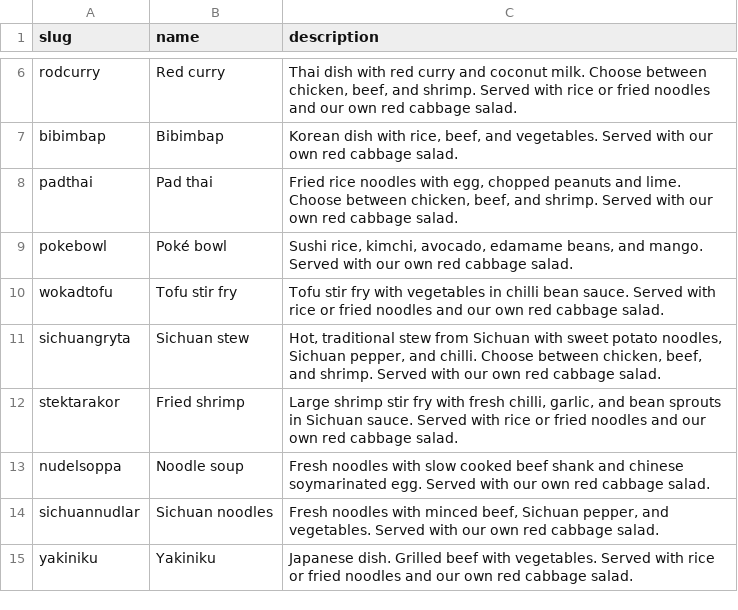
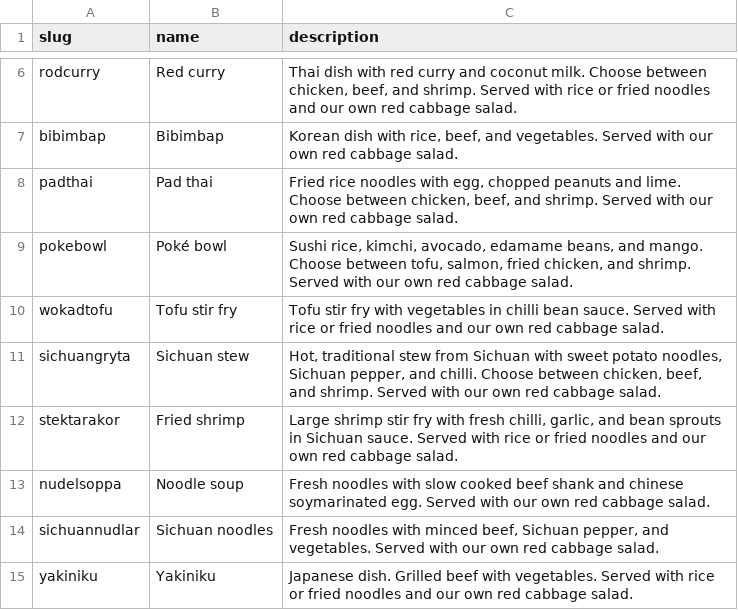
Before and after one commit to jorins/asiana.se, a CSV file: src/content/l10n/en/products/food.csv, drawn as a sheet; only a part is shown, gaps mark what is left out.

Commit message:
Update food localisation

```diff
--- a/src/content/l10n/en/products/food.csv
+++ b/src/content/l10n/en/products/food.csv
@@ -8,3 +8,3 @@
 "padthai","Pad thai","Fried rice noodles with egg, chopped peanuts and lime. Choose between chicken, beef, and shrimp. Served with our own red cabbage salad."
-"pokebowl","Poké bowl","Sushi rice, kimchi, avocado, edamame beans, and mango. Served with our own red cabbage salad."
+"pokebowl","Poké bowl","Sushi rice, kimchi, avocado, edamame beans, and mango. Choose between tofu, salmon, fried chicken, and shrimp. Served with our own red cabbage salad."
 "wokadtofu","Tofu stir fry","Tofu stir fry with vegetables in chilli bean sauce. Served with rice or fried noodles and our own red cabbage salad."
```
